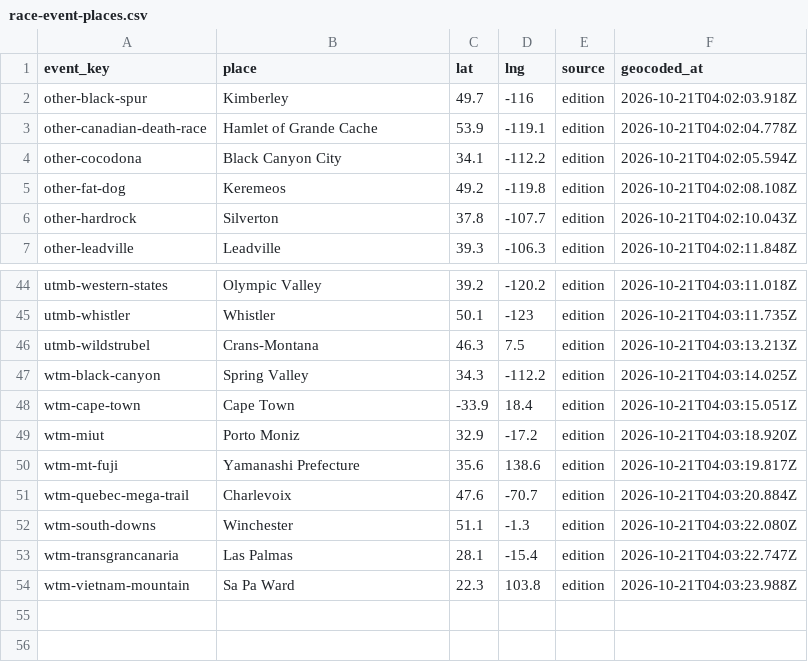
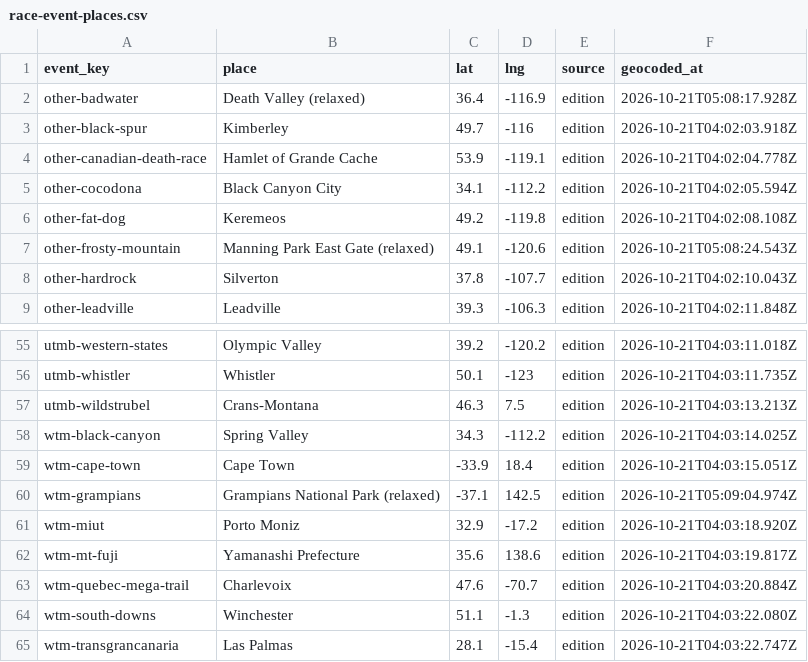
Before and after one commit to jackywxd/wildrunner.org-next, a CSV file: data/race-event-places.csv, drawn as a sheet; only a part is shown, gaps mark what is left out; the shorter side is filled out with more unchanged rows; the diff covers the shown part only.

```diff
--- a/data/race-event-places.csv
+++ b/data/race-event-places.csv
@@ -1,2 +1,3 @@
 event_key,place,lat,lng,source,geocoded_at
+other-badwater,Death Valley (relaxed),36.4,-116.9,edition,2026-10-21T05:08:17.928Z
 other-black-spur,Kimberley,49.7,-116,edition,2026-10-21T04:02:03.918Z
@@ -5,2 +6,3 @@ other-cocodona,Black Canyon City,34.1,-112.2,edition,2026-10-21T04:02:05.594Z
 other-fat-dog,Keremeos,49.2,-119.8,edition,2026-10-21T04:02:08.108Z
+other-frosty-mountain,Manning Park East Gate (relaxed),49.1,-120.6,edition,2026-10-21T05:08:24.543Z
 other-hardrock,Silverton,37.8,-107.7,edition,2026-10-21T04:02:10.043Z
@@ -48,2 +59,3 @@ wtm-black-canyon,Spring Valley,34.3,-112.2,edition,2026-10-21T04:03:14.025Z
 wtm-cape-town,Cape Town,-33.9,18.4,edition,2026-10-21T04:03:15.051Z
+wtm-grampians,Grampians National Park (relaxed),-37.1,142.5,edition,2026-10-21T05:09:04.974Z
 wtm-miut,Porto Moniz,32.9,-17.2,edition,2026-10-21T04:03:18.920Z
```
Also changed, not shown: 9 added rows elsewhere in this file, 3 other files.
